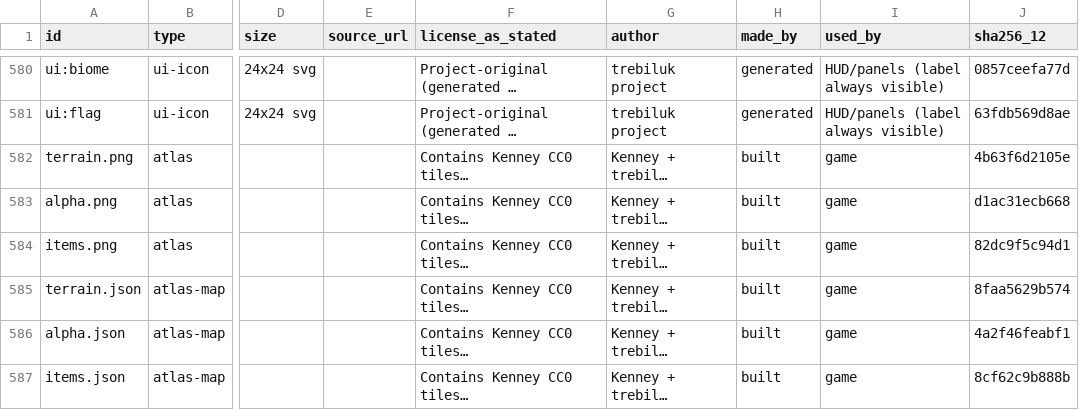
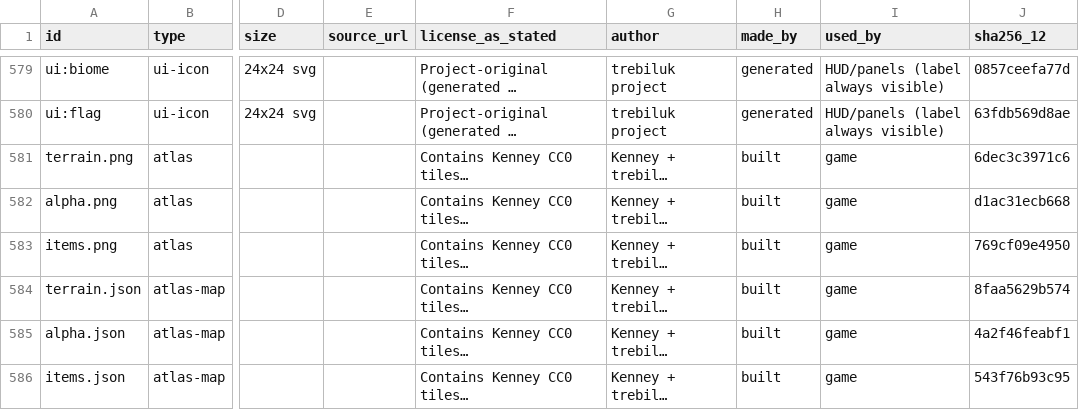
Before and after one commit to trebiluk/apps-kulibert, a CSV file: bloxbert-src/assets/pack/MANIFEST.csv, drawn as a sheet; only a part is shown, gaps mark what is left out; long unchanged cells end in …; addresses are those after the commit; the diff covers the shown part only; the diff names each change by its address in the sheet, - before the commit and + after, or states it on an @@ line.

```diff
--- a/bloxbert-src/assets/pack/MANIFEST.csv
+++ b/bloxbert-src/assets/pack/MANIFEST.csv
-J581 (sha256_12): 4b63f6d2105e
+J581 (sha256_12): 6dec3c3971c6
-J583 (sha256_12): 82dc9f5c94d1
+J583 (sha256_12): 769cf09e4950
-J586 (sha256_12): 8cf62c9b888b
+J586 (sha256_12): 543f76b93c95
```
Also changed, not shown: 13 added rows, 1 removed row and 7 edited cells elsewhere in this file, bloxbert-src/assets/pack/tools/_manifest_tex.csv, 13 other files.
